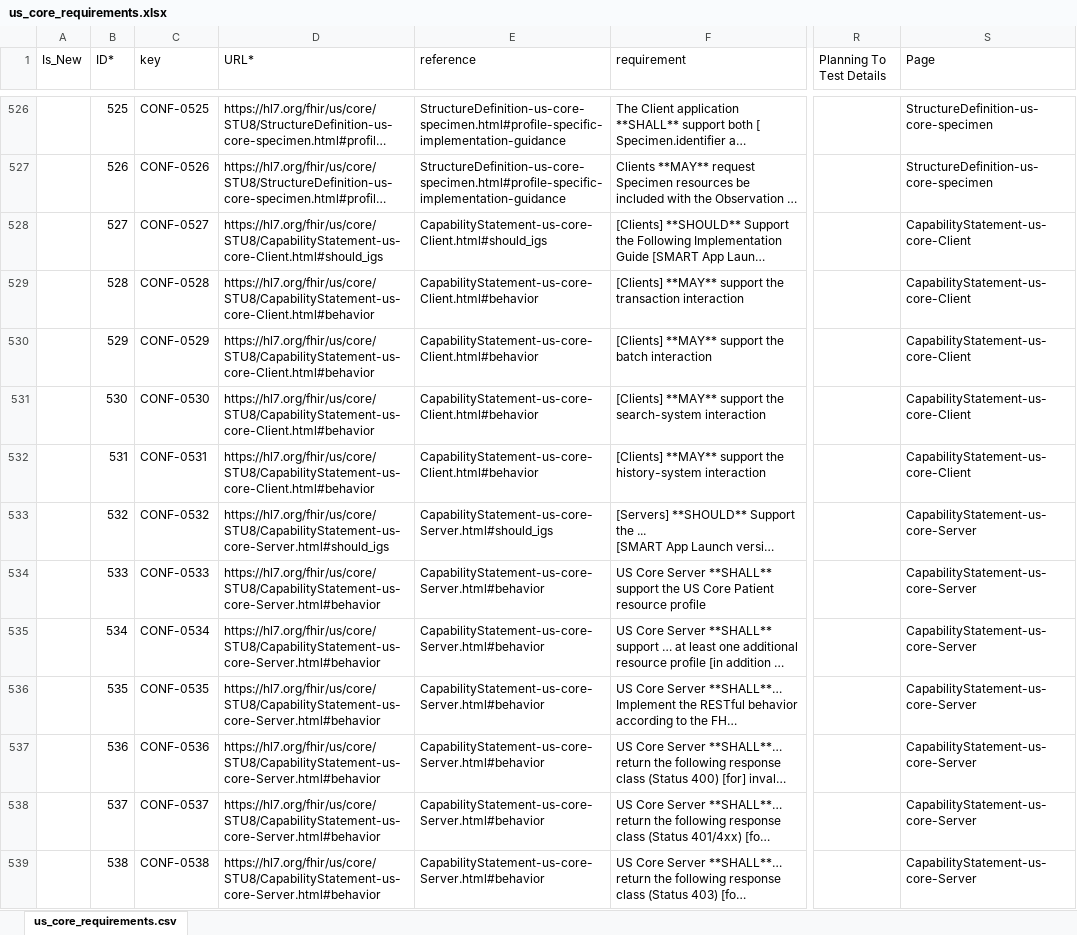
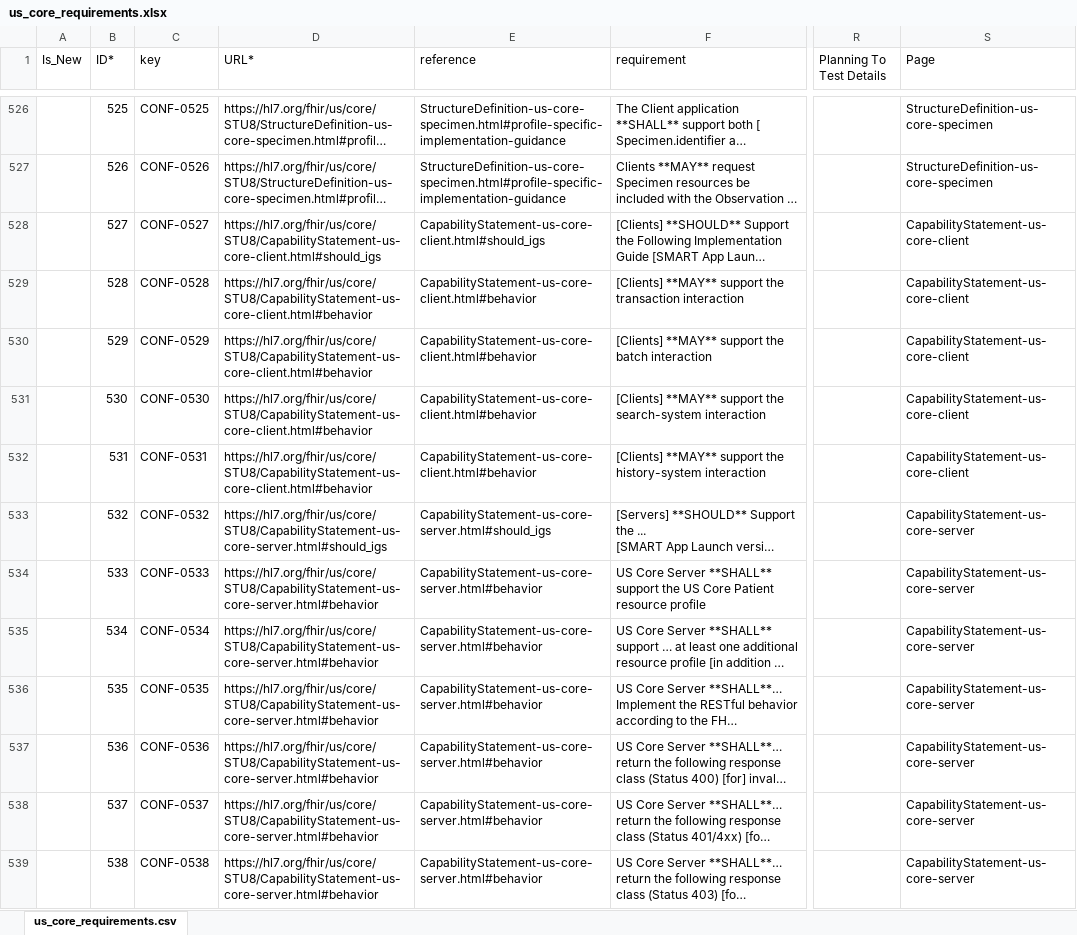
Before and after one commit to HL7/US-Core, an Excel workbook: input/images/tables/us_core_requirements.xlsx, sheet us_core_requirements.csv, drawn as a sheet; only a part is shown, gaps mark what is left out; long unchanged cells end in …; values as stored, in another font and other column widths than the file's, no borders; the diff covers the shown part only; the diff names each change by its address in the sheet, - before the commit and + after, or states it on an @@ line.

Commit message:
Correct the case of the CapabilityStatement page links and canonicals
The CapabilityStatement resource ids are us-core-server and us-core-client, so
links written as CapabilityStatement-us-core-Server.html and
CapabilityStatement-us-core-Client.html do not resolve on a case-sensitive
server. A case-insensitive local filesystem hides this, so the local QA report
shows no broken links while the published site reports them.

Correct 100 references in us_core_requirements.csv, covering the relative page
links, the absolute STU8 links, the page-name column that the requirements
template builds its hrefs from, and the scopes.html
#us-core-servers-shall-support-token-introspection anchor. Regenerate the
Requirements resources from the CSV with publish.sh -R.

Correct the canonical URL in the general-requirements page and in the
conform-patient include, which both told implementers to declare
http://hl7.org/fhir/us/core/CapabilityStatement/us-core-Server in
CapabilityStatement.instantiates. The CapabilityStatement declares the lowercase
canonical, so the documented value did not match the resource.

No wrong-case reference to either CapabilityStatement remains in the repository
or in the rendered output.

Generated with assistance from Claude Code

```diff
--- a/input/images/tables/us_core_requirements.xlsx (sheet us_core_requirements.csv)
+++ b/input/images/tables/us_core_requirements.xlsx (sheet us_core_requirements.csv)
-D528 (URL*): https://hl7.org/fhir/us/core/STU8/CapabilityStatement-us-core-Client.html#should_igs
+D528 (URL*): https://hl7.org/fhir/us/core/STU8/CapabilityStatement-us-core-client.html#should_igs
-E528 (reference): CapabilityStatement-us-core-Client.html#should_igs
+E528 (reference): CapabilityStatement-us-core-client.html#should_igs
-S528:S532 (Page): CapabilityStatement-us-core-Client
+S528:S532 (Page): CapabilityStatement-us-core-client
-D529:D532 (URL*): https://hl7.org/fhir/us/core/STU8/CapabilityStatement-us-core-Client.html#behavior
+D529:D532 (URL*): https://hl7.org/fhir/us/core/STU8/CapabilityStatement-us-core-client.html#behavior
-E529:E532 (reference): CapabilityStatement-us-core-Client.html#behavior
+E529:E532 (reference): CapabilityStatement-us-core-client.html#behavior
-D533 (URL*): https://hl7.org/fhir/us/core/STU8/CapabilityStatement-us-core-Server.html#should_igs
+D533 (URL*): https://hl7.org/fhir/us/core/STU8/CapabilityStatement-us-core-server.html#should_igs
-E533 (reference): CapabilityStatement-us-core-Server.html#should_igs
+E533 (reference): CapabilityStatement-us-core-server.html#should_igs
-S533:S539 (Page): CapabilityStatement-us-core-Server
+S533:S539 (Page): CapabilityStatement-us-core-server
-D534:D539 (URL*): https://hl7.org/fhir/us/core/STU8/CapabilityStatement-us-core-Server.html#behavior
+D534:D539 (URL*): https://hl7.org/fhir/us/core/STU8/CapabilityStatement-us-core-server.html#behavior
-E534:E539 (reference): CapabilityStatement-us-core-Server.html#behavior
+E534:E539 (reference): CapabilityStatement-us-core-server.html#behavior
```
Also changed, not shown: 51 edited cells elsewhere in this sheet, 8 other files.
